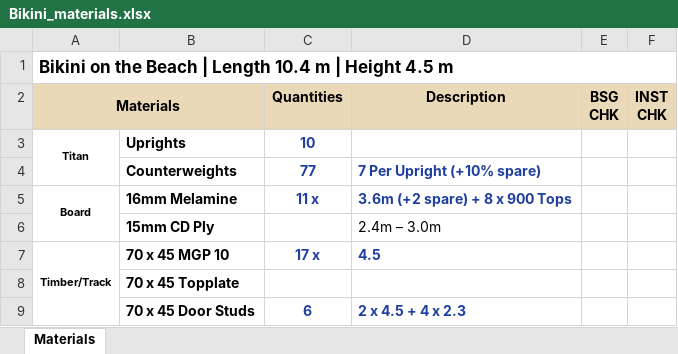
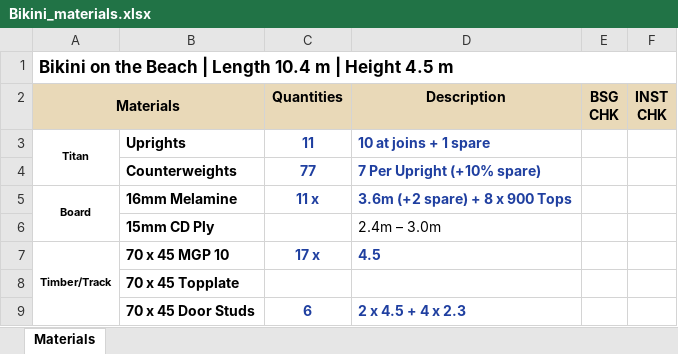
Before and after one commit to WillyPess/bsg-hoarding-automation, an Excel workbook: expected/Bikini/Bikini_materials.xlsx, sheet Materials, drawn as a sheet; only a part is shown; values as stored, in another font and other column widths than the file's, no borders; the diff names each change by its address in the sheet, - before the commit and + after, or states it on an @@ line.

```diff
--- a/expected/Bikini/Bikini_materials.xlsx (sheet Materials)
+++ b/expected/Bikini/Bikini_materials.xlsx (sheet Materials)
-C3 (Quantities): 10
+C3 (Quantities): 11
-D3 (Description): (empty)
+D3 (Description): 10 at joins + 1 spare
```
Also changed, not shown: expected/DavidJones/DavidJones_materials.xlsx, expected/DavidJones1/DavidJones1_materials.xlsx, 30 other files.
